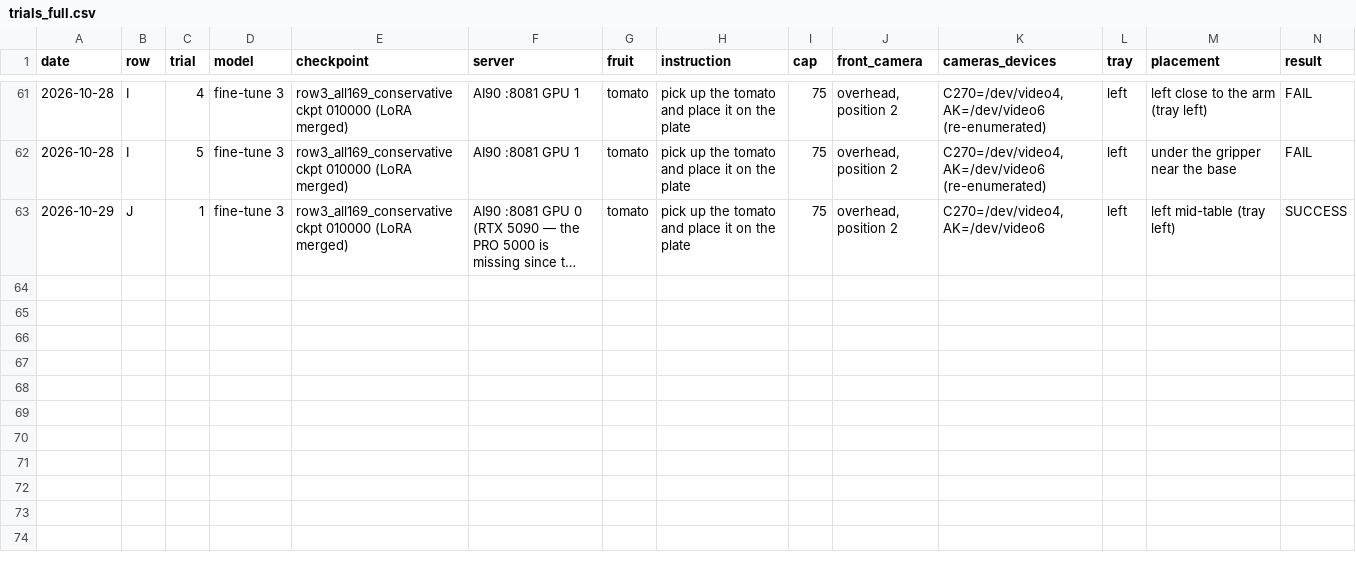
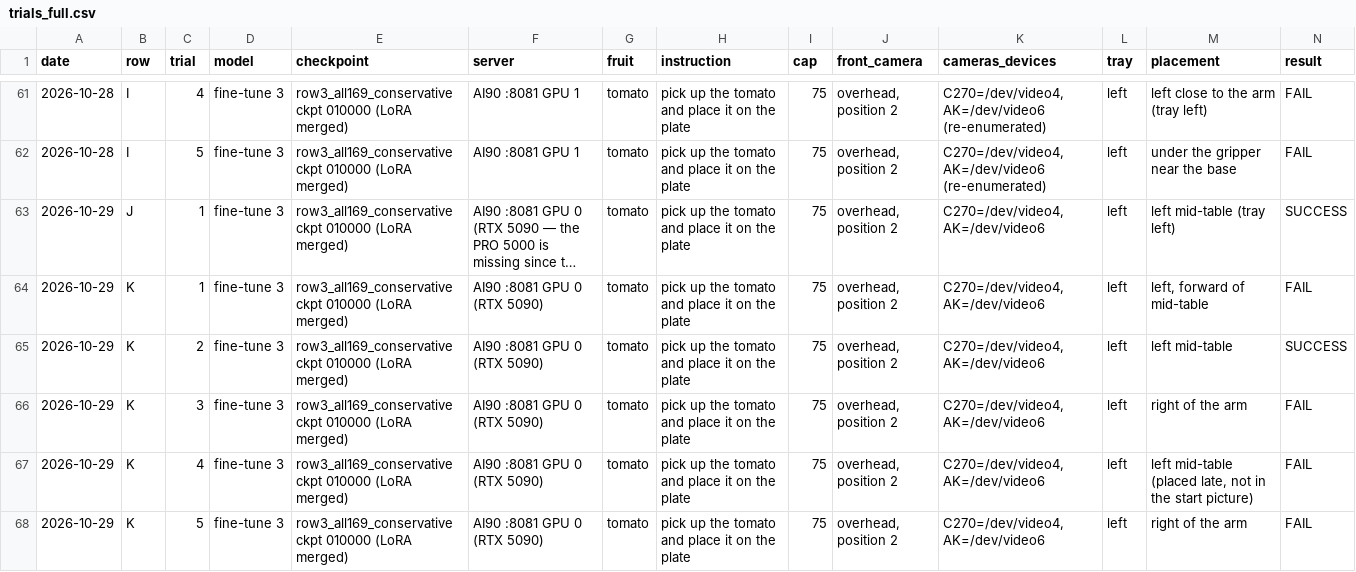
Before and after one commit to Gitgai/lerobot, a CSV file: projects/testproject/results/so101_bench_20261019/trials_full.csv, drawn as a sheet; only a part is shown, gaps mark what is left out; long unchanged cells end in …; rows hold the shown columns only; the diff names each change by its address in the sheet, - before the commit and + after, or states it on an @@ line.

```diff
--- a/projects/testproject/results/so101_bench_20261019/trials_full.csv
+++ b/projects/testproject/results/so101_bench_20261019/trials_full.csv
+row 64: 2026-10-29 | K | 1 | fine-tune 3 | row3_all169_conservative ckpt 010000 (LoRA merged) | AI90 :8081 GPU 0 (RTX 5090) | tomato | pick up the tomato and place it on the plate | 75 | overhead, position 2 | C270=/dev/video4, AK=/dev/video6 | left | left, forward of mid-table | FAIL
+row 65: 2026-10-29 | K | 2 | fine-tune 3 | row3_all169_conservative ckpt 010000 (LoRA merged) | AI90 :8081 GPU 0 (RTX 5090) | tomato | pick up the tomato and place it on the plate | 75 | overhead, position 2 | C270=/dev/video4, AK=/dev/video6 | left | left mid-table | SUCCESS
+row 66: 2026-10-29 | K | 3 | fine-tune 3 | row3_all169_conservative ckpt 010000 (LoRA merged) | AI90 :8081 GPU 0 (RTX 5090) | tomato | pick up the tomato and place it on the plate | 75 | overhead, position 2 | C270=/dev/video4, AK=/dev/video6 | left | right of the arm | FAIL
+row 67: 2026-10-29 | K | 4 | fine-tune 3 | row3_all169_conservative ckpt 010000 (LoRA merged) | AI90 :8081 GPU 0 (RTX 5090) | tomato | pick up the tomato and place it on the plate | 75 | overhead, position 2 | C270=/dev/video4, AK=/dev/video6 | left | left mid-table (placed late, not in the start picture) | FAIL
+row 68: 2026-10-29 | K | 5 | fine-tune 3 | row3_all169_conservative ckpt 010000 (LoRA merged) | AI90 :8081 GPU 0 (RTX 5090) | tomato | pick up the tomato and place it on the plate | 75 | overhead, position 2 | C270=/dev/video4, AK=/dev/video6 | left | right of the arm | FAIL
```
Also changed, not shown: projects/testproject/results/so101_bench_20261019/trials.csv, 12 other files.
